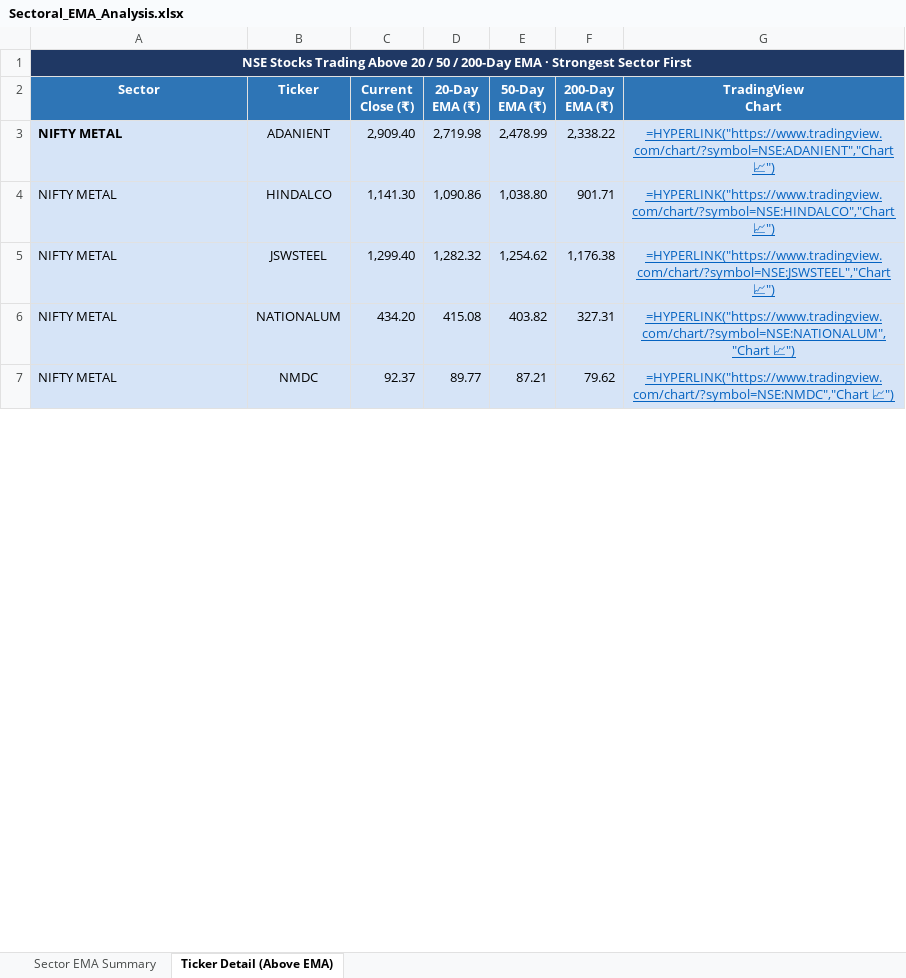
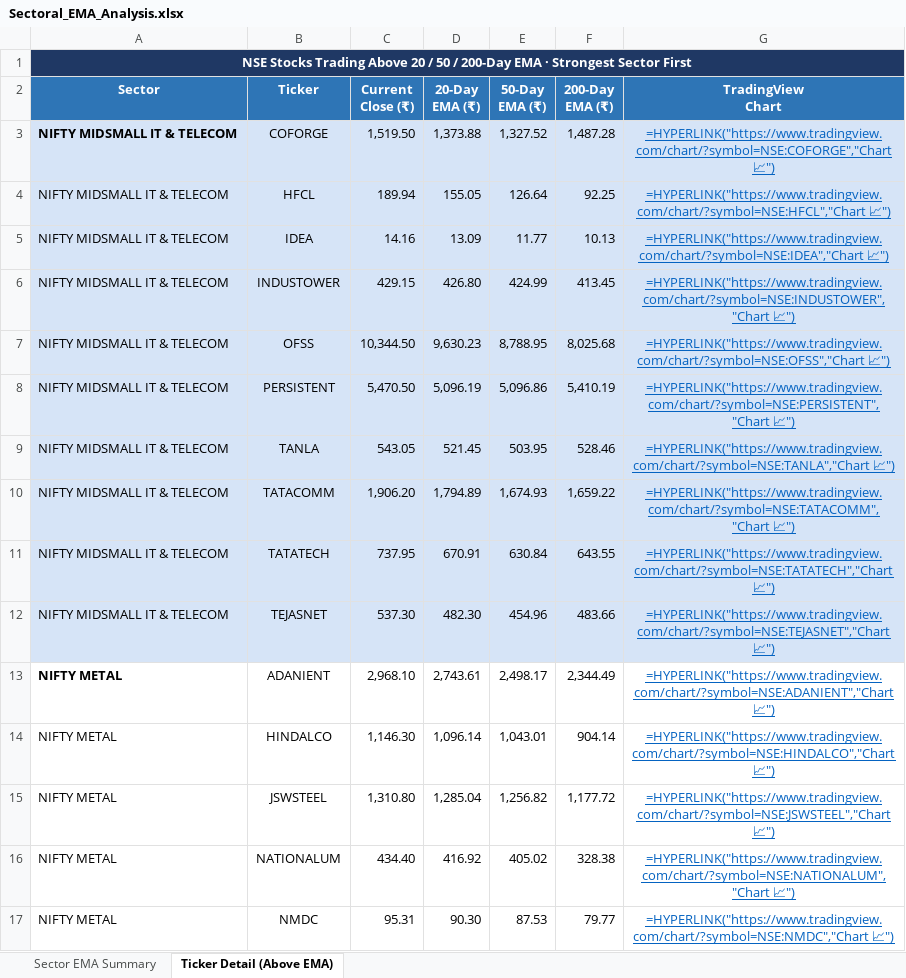
Before and after one commit to nikunj2021/EMA-Screener-, an Excel workbook: Report/EMAReport/Sectoral_EMA_Analysis.xlsx, sheet Ticker Detail (Above EMA), drawn as a sheet; only a part is shown; values as stored, in another font and other column widths than the file's, no borders; formulas without a stored value are shown as written; addresses are those after the commit; the diff covers the shown part only; the diff names each change by its address in the sheet, - before the commit and + after, or states it on an @@ line.

```diff
--- a/Report/EMAReport/Sectoral_EMA_Analysis.xlsx (sheet Ticker Detail (Above EMA))
+++ b/Report/EMAReport/Sectoral_EMA_Analysis.xlsx (sheet Ticker Detail (Above EMA))
+row 3: NIFTY MIDSMALL IT & TELECOM | COFORGE | 1,519.50 | 1,373.88 | 1,327.52 | 1,487.28 | =HYPERLINK("https://www.tradingview.com/chart/?symbol=NSE:COFORGE","Chart 📈")
+row 4: NIFTY MIDSMALL IT & TELECOM | HFCL | 189.94 | 155.05 | 126.64 | 92.25 | =HYPERLINK("https://www.tradingview.com/chart/?symbol=NSE:HFCL","Chart 📈")
+row 5: NIFTY MIDSMALL IT & TELECOM | IDEA | 14.16 | 13.09 | 11.77 | 10.13 | =HYPERLINK("https://www.tradingview.com/chart/?symbol=NSE:IDEA","Chart 📈")
+row 6: NIFTY MIDSMALL IT & TELECOM | INDUSTOWER | 429.15 | 426.80 | 424.99 | 413.45 | =HYPERLINK("https://www.tradingview.com/chart/?symbol=NSE:INDUSTOWER","Chart 📈")
+row 7: NIFTY MIDSMALL IT & TELECOM | OFSS | 10,344.50 | 9,630.23 | 8,788.95 | 8,025.68 | =HYPERLINK("https://www.tradingview.com/chart/?symbol=NSE:OFSS","Chart 📈")
+row 8: NIFTY MIDSMALL IT & TELECOM | PERSISTENT | 5,470.50 | 5,096.19 | 5,096.86 | 5,410.19 | =HYPERLINK("https://www.tradingview.com/chart/?symbol=NSE:PERSISTENT","Chart 📈")
+row 9: NIFTY MIDSMALL IT & TELECOM | TANLA | 543.05 | 521.45 | 503.95 | 528.46 | =HYPERLINK("https://www.tradingview.com/chart/?symbol=NSE:TANLA","Chart 📈")
+row 10: NIFTY MIDSMALL IT & TELECOM | TATACOMM | 1,906.20 | 1,794.89 | 1,674.93 | 1,659.22 | =HYPERLINK("https://www.tradingview.com/chart/?symbol=NSE:TATACOMM","Chart 📈")
+row 11: NIFTY MIDSMALL IT & TELECOM | TATATECH | 737.95 | 670.91 | 630.84 | 643.55 | =HYPERLINK("https://www.tradingview.com/chart/?symbol=NSE:TATATECH","Chart 📈")
+row 12: NIFTY MIDSMALL IT & TELECOM | TEJASNET | 537.30 | 482.30 | 454.96 | 483.66 | =HYPERLINK("https://www.tradingview.com/chart/?symbol=NSE:TEJASNET","Chart 📈")
-A13:G17 fill: #D6E4F7
+A13:G17 fill: none
-C13 (Current Close (₹)): 2,909.40
+C13 (Current Close (₹)): 2,968.10
-D13 (20-Day EMA (₹)): 2,719.98
+D13 (20-Day EMA (₹)): 2,743.61
-E13 (50-Day EMA (₹)): 2,478.99
+E13 (50-Day EMA (₹)): 2,498.17
-F13 (200-Day EMA (₹)): 2,338.22
+F13 (200-Day EMA (₹)): 2,344.49
-C14 (Current Close (₹)): 1,141.30
+C14 (Current Close (₹)): 1,146.30
-D14 (20-Day EMA (₹)): 1,090.86
+D14 (20-Day EMA (₹)): 1,096.14
-E14 (50-Day EMA (₹)): 1,038.80
+E14 (50-Day EMA (₹)): 1,043.01
-F14 (200-Day EMA (₹)): 901.71
+F14 (200-Day EMA (₹)): 904.14
-C15 (Current Close (₹)): 1,299.40
+C15 (Current Close (₹)): 1,310.80
-D15 (20-Day EMA (₹)): 1,282.32
+D15 (20-Day EMA (₹)): 1,285.04
-E15 (50-Day EMA (₹)): 1,254.62
+E15 (50-Day EMA (₹)): 1,256.82
-F15 (200-Day EMA (₹)): 1,176.38
+F15 (200-Day EMA (₹)): 1,177.72
-C16 (Current Close (₹)): 434.20
+C16 (Current Close (₹)): 434.40
-D16 (20-Day EMA (₹)): 415.08
+D16 (20-Day EMA (₹)): 416.92
-E16 (50-Day EMA (₹)): 403.82
+E16 (50-Day EMA (₹)): 405.02
-F16 (200-Day EMA (₹)): 327.31
+F16 (200-Day EMA (₹)): 328.38
-C17 (Current Close (₹)): 92.37
+C17 (Current Close (₹)): 95.31
-D17 (20-Day EMA (₹)): 89.77
+D17 (20-Day EMA (₹)): 90.30
-E17 (50-Day EMA (₹)): 87.21
+E17 (50-Day EMA (₹)): 87.53
-F17 (200-Day EMA (₹)): 79.62
+F17 (200-Day EMA (₹)): 79.77
```
Also changed, not shown: 10 added rows, 14 removed rows, 120 edited cells and cell formats elsewhere in this sheet, sheet Sector EMA Summary, Report/EMAReport/Micro_250_ema_breadth.xlsx, Report/EMAReport/Micro_250_ema_breadth_history.xlsx, 4 other files.
